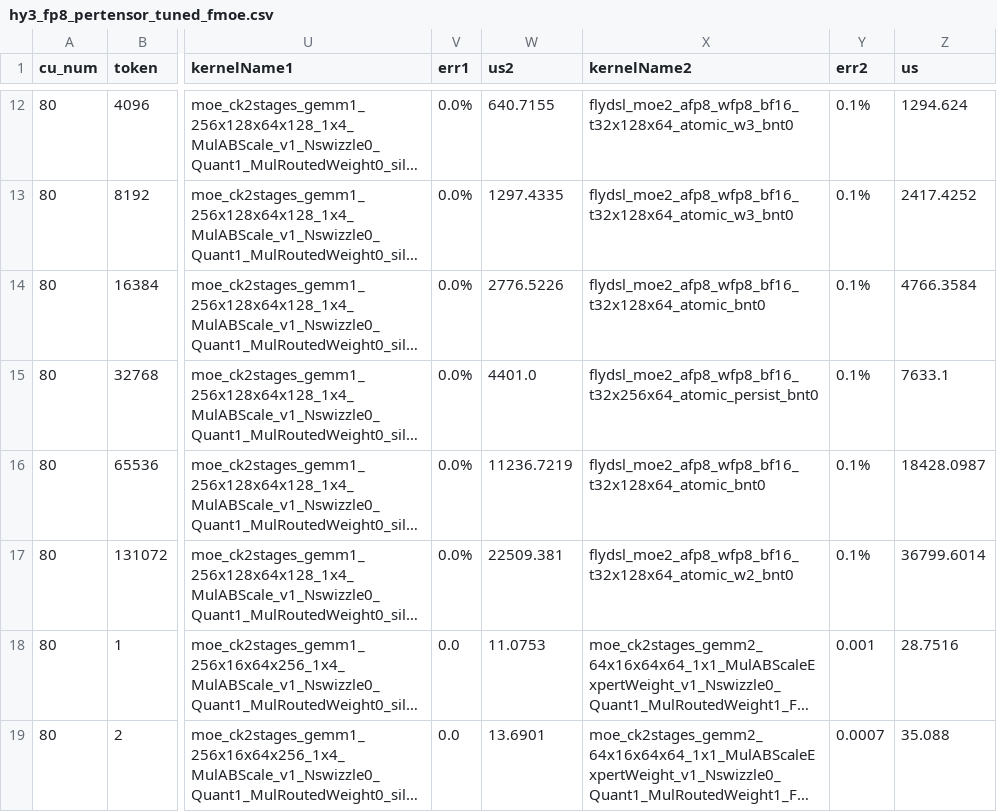
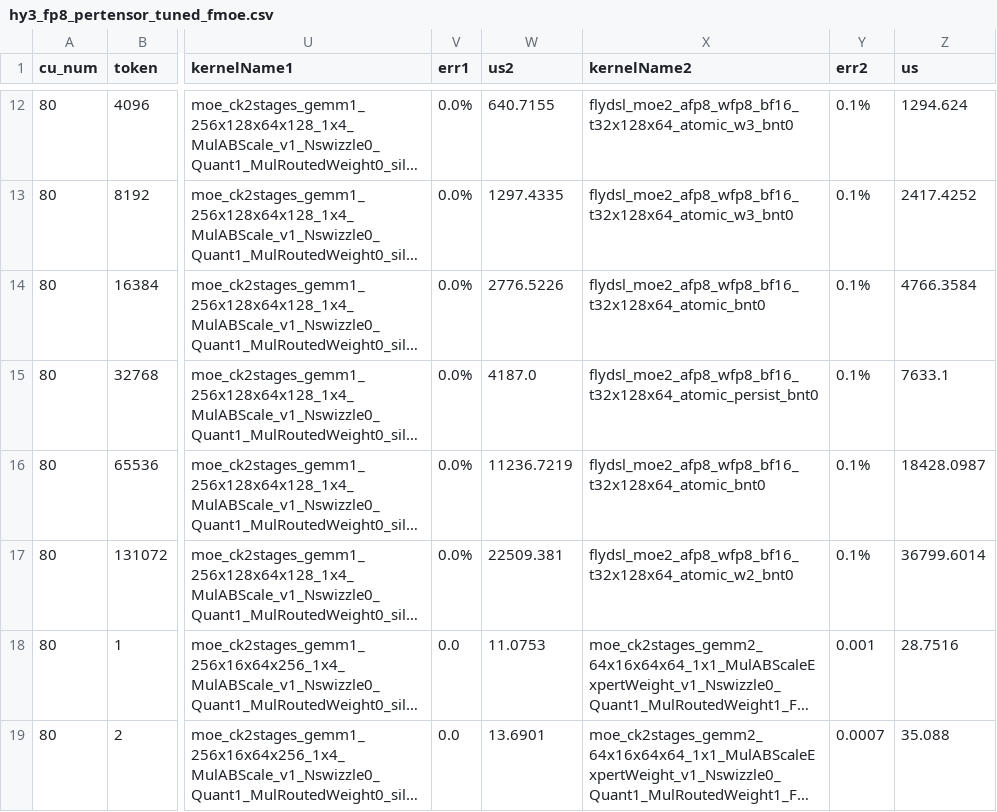
Before and after one commit to rujiacai/aiter, a CSV file: aiter/configs/model_configs/hy3_fp8_pertensor_tuned_fmoe.csv, drawn as a sheet; only a part is shown, gaps mark what is left out; long unchanged cells end in …; the diff names each change by its address in the sheet, - before the commit and + after, or states it on an @@ line.

```diff
--- a/aiter/configs/model_configs/hy3_fp8_pertensor_tuned_fmoe.csv
+++ b/aiter/configs/model_configs/hy3_fp8_pertensor_tuned_fmoe.csv
-W15 (us2): 4401.0
+W15 (us2): 4187.0
-X15 (kernelName2): flydsl_moe2_afp8_wfp8_bf16_t32x256x64_atomic_persist_bnt0
+X15 (kernelName2): flydsl_moe2_afp8_wfp8_bf16_t32x128x64_atomic_persist_bnt0
```
Also changed, not shown: 1 other file.
